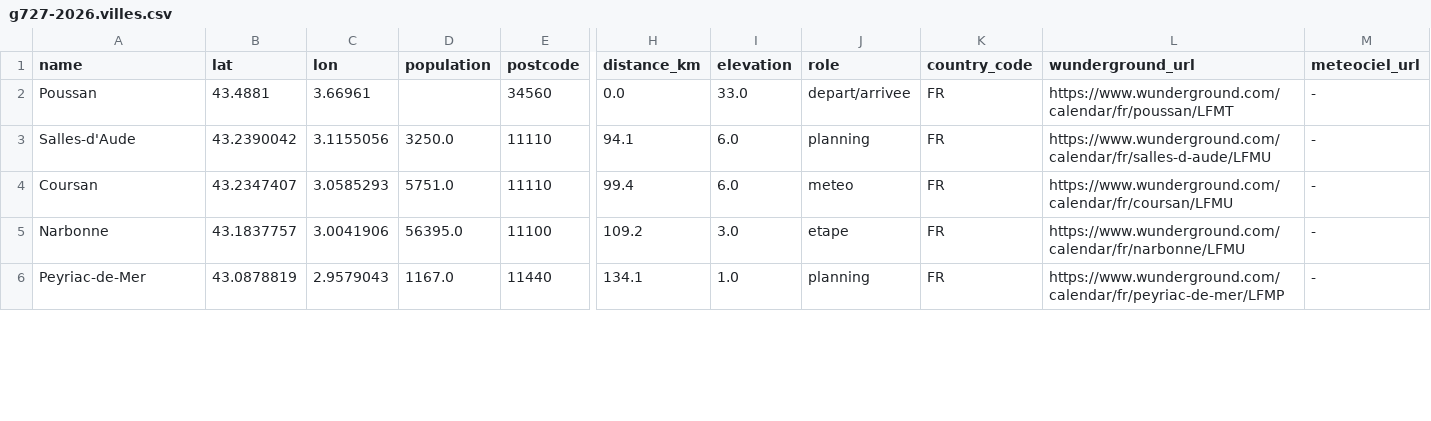
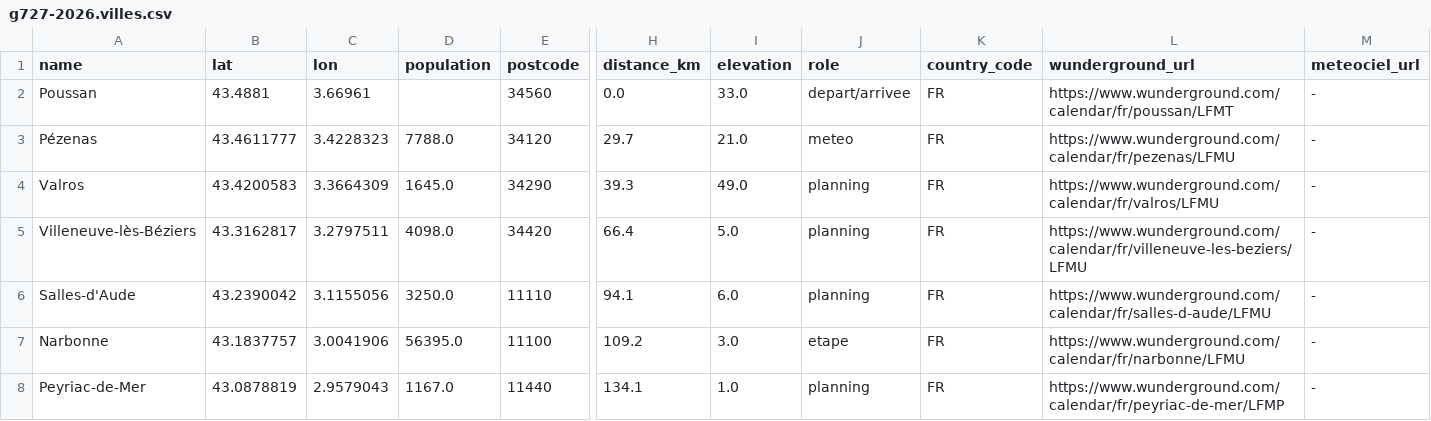
Before and after one commit to tcrouzet/gpx-weather, a CSV file: webapp/gpx/g727-2026.villes.csv, drawn as a sheet; only a part is shown, gaps mark what is left out; removed rows and columns are numbered as before the commit, all else as after; rows hold the shown columns only; the diff covers the shown part only; the diff names each change by its address in the sheet, - before the commit and + after, or states it on an @@ line.

```diff
--- a/webapp/gpx/g727-2026.villes.csv
+++ b/webapp/gpx/g727-2026.villes.csv
+row 3: Pézenas | 43.4611777 | 3.4228323 | 7788.0 | 34120 | 29.7 | 21.0 | meteo | FR | https://www.wunderground.com/calendar/fr/pezenas/LFMU | -
+row 4: Valros | 43.4200583 | 3.3664309 | 1645.0 | 34290 | 39.3 | 49.0 | planning | FR | https://www.wunderground.com/calendar/fr/valros/LFMU | -
+row 5: Villeneuve-lès-Béziers | 43.3162817 | 3.2797511 | 4098.0 | 34420 | 66.4 | 5.0 | planning | FR | https://www.wunderground.com/calendar/fr/villeneuve-les-beziers/LFMU | -
-row 4: Coursan | 43.2347407 | 3.0585293 | 5751.0 | 11110 | 99.4 | 6.0 | meteo | FR | https://www.wunderground.com/calendar/fr/coursan/LFMU | -
```
Also changed, not shown: 3 added rows and 3 edited cells elsewhere in this file, webapp/gpx/tourmagne.villes.csv, 7 other files.
